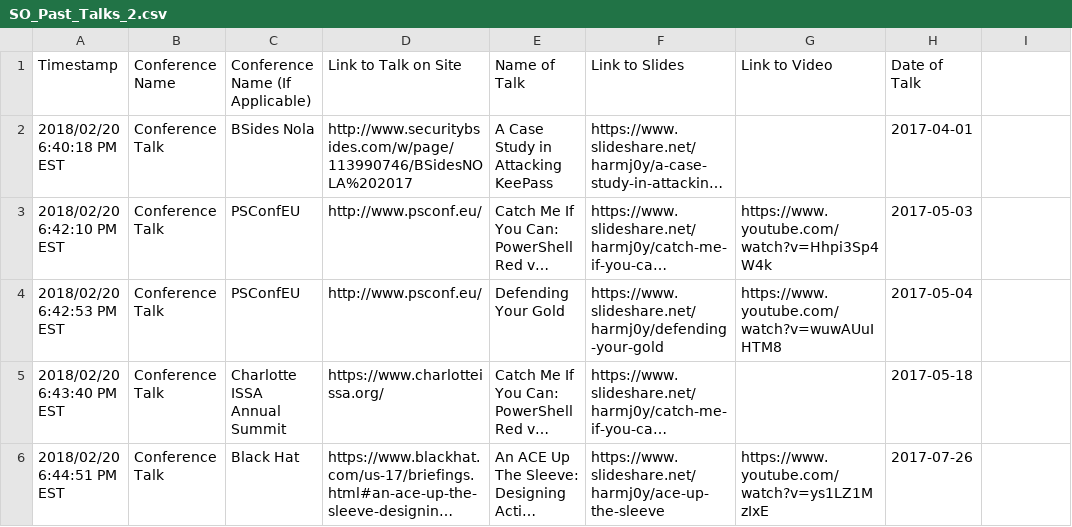
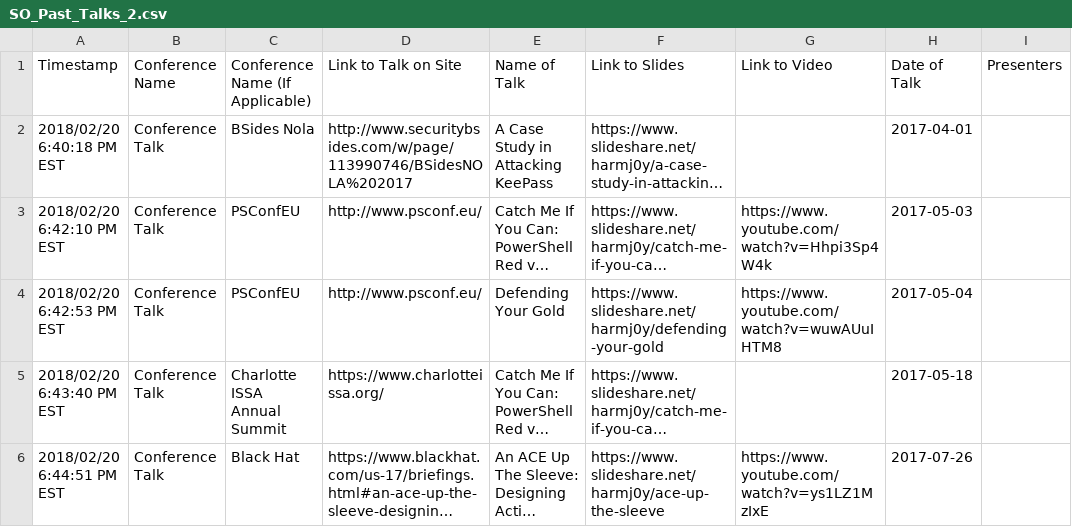
Before and after one commit to piecuchtheone/spo, a CSV file: SO_Past_Talks_2.csv, drawn as a sheet; only a part is shown; long unchanged cells end in …; the diff names each change by its address in the sheet, - before the commit and + after, or states it on an @@ line.

Commit message:
addColumn

```diff
--- a/SO_Past_Talks_2.csv
+++ b/SO_Past_Talks_2.csv
-I1: (empty)
+I1: Presenters
```
